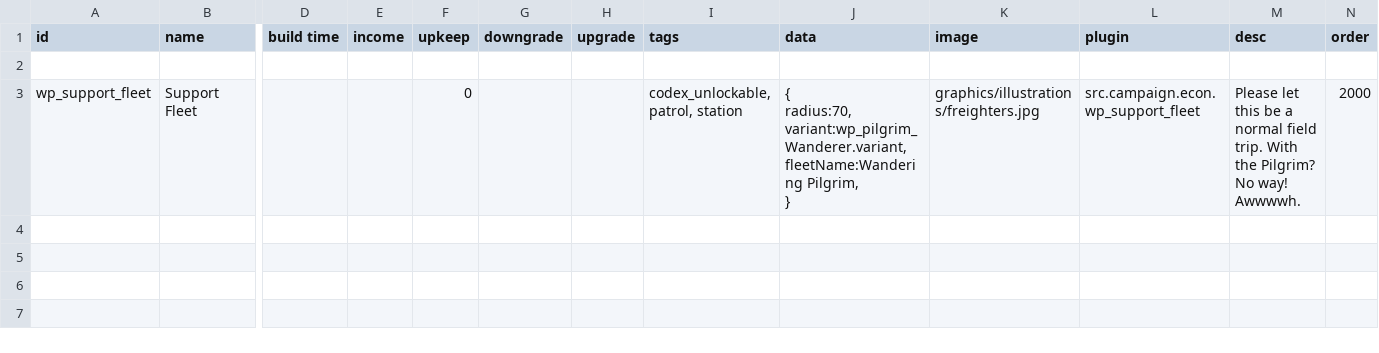
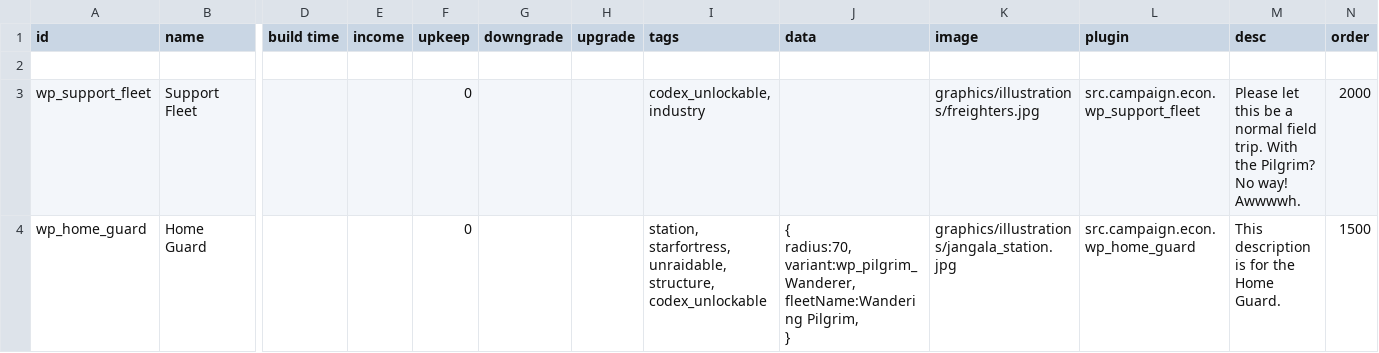
Before and after one commit to Scrinarus/wandering-pilgrim, a CSV file: data/campaign/industries.csv, drawn as a sheet; only a part is shown, gaps mark what is left out; rows hold the shown columns only; ↵ is a line break in a cell; the diff names each change by its address in the sheet, - before the commit and + after, or states it on an @@ line.

Commit message:
Open for Business
The Pilgrim is now fully set up in orbit of Mazalot and is open for business. Descriptions are mostly unfilled so far, but they will be expanded on in time.

```diff
--- a/data/campaign/industries.csv
+++ b/data/campaign/industries.csv
-I3 (tags): codex_unlockable, patrol, station
+I3 (tags): codex_unlockable, industry
-J3 (data): { ↵ radius:70, ↵ variant:wp_pilgrim_Wanderer.variant, ↵ fleetName:Wandering Pilgrim, ↵ }
+J3 (data): (empty)
+row 4: wp_home_guard | Home Guard |  |  | 0 |  |  | station, starfortress, unraidable, structure, codex_unlockable | { ↵ radius:70, ↵ variant:wp_pilgrim_Wanderer, ↵ fleetName:Wandering Pilgrim, ↵ } | graphics/illustrations/jangala_station.jpg | src.campaign.econ.wp_home_guard | This description is for the Home Guard. | 1500
```
Also changed, not shown: 6 other files.
